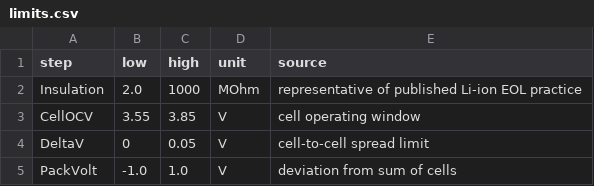
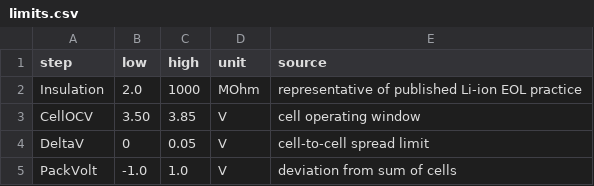
Before and after one commit to alexgheorghitaa/eol-station, a CSV file: data/limits.csv, drawn as a sheet.

Commit message:
Three tests
Add SCPI/TCP instrument layer, spec-file limits, and three test steps

Instrument layer
- dut_sim.py: Python DUT simulating a 96S pack over TCP on port 5025,
  with deterministic seeded faults (bad cell, insulation, contactor) so
  every checkpoint in the build is reproducible
- DUT_Query.vi: one command in, one reply out. Appends the terminator,
  chains the connection refnum through so callers cannot reorder it,
  stamps elapsed time, and appends a row to data/trace.csv
- Tick.vi: High Resolution Relative Seconds behind an error in/out
  pass-through, so timing is ordered by dataflow rather than by where
  the node happens to sit on the diagram

Limits come from a file, not from a block diagram
- data/limits.csv holds low, high, unit and source per step
- Load_Limits.vi reads it once and returns a typed Limits cluster
- Limit_Lookup.vi resolves one step by name; a missing row drops the
  limits ok? flag instead of silently testing against zero

Judgment is one VI, not repeated logic
- CheckLimit.vi returns a typed Result: value, low, high, signed margin,
  duration, note, and a Pass/Fail/Skipped/NotRun status
- margin is the distance to the nearest limit in either direction, so a
  report line says how far out a unit is, not just that it failed

Three test steps behind one connector pane
- Test_Iso.vi        insulation resistance
- Test_CellOCV.vi    per-cell OCV, pack spread, worst-cell reporting
- Test_Contactor.vi  close, cross-check pack voltage against the cell
                     sum, then always re-open on every path
- all three take (connection, limits, error) and return an array of
  Result, so a sequencer can call any of them the same way
- an ERR, reply from the DUT is recorded as DUT data; a LabVIEW error on
  the error wire is a tester fault. The two are never mixed, because a
  Pareto that blames the product for your own bugs is worse than none

Bench_Tests.vi swaps a single node to exercise any of the three against
the simulator. Verified on seed 123 and against the golden unit.

```diff
--- a/data/limits.csv
+++ b/data/limits.csv
@@ -2,3 +2,3 @@ step,low,high,unit,source
 Insulation,2.0,1000,MOhm,representative of published Li-ion EOL practice
-CellOCV,3.55,3.85,V,cell operating window
+CellOCV,3.50,3.85,V,cell operating window
 DeltaV,0,0.05,V,cell-to-cell spread limit
```
Also changed, not shown: 13 other files.
